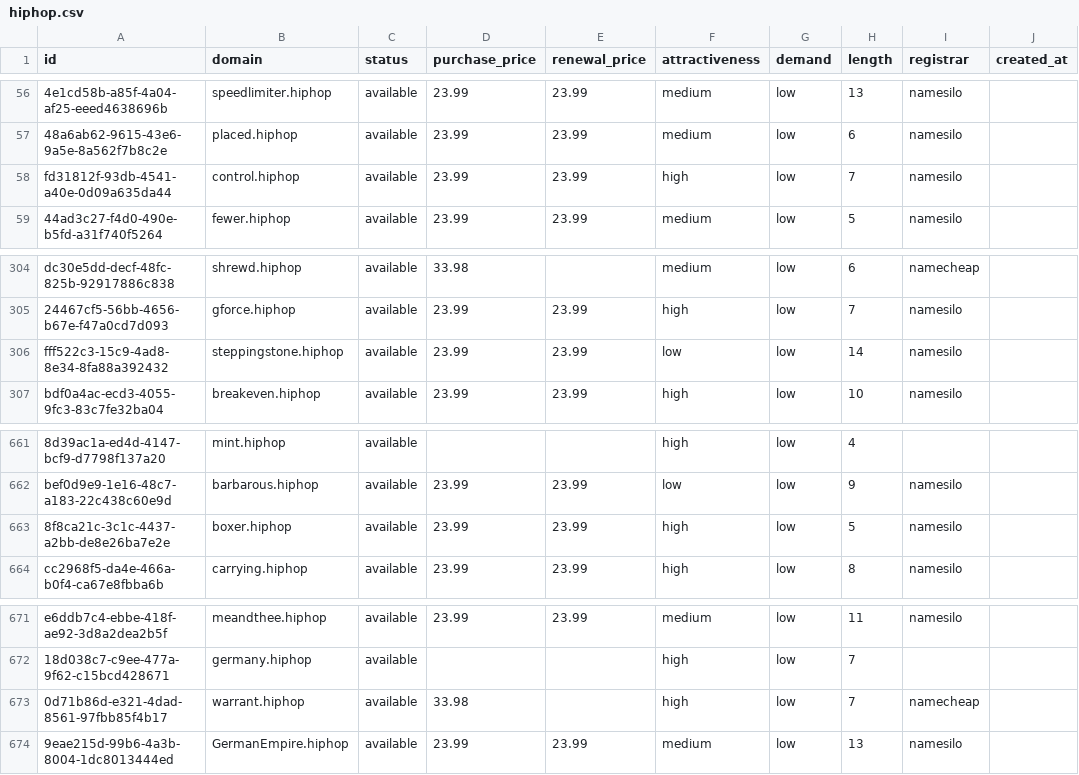
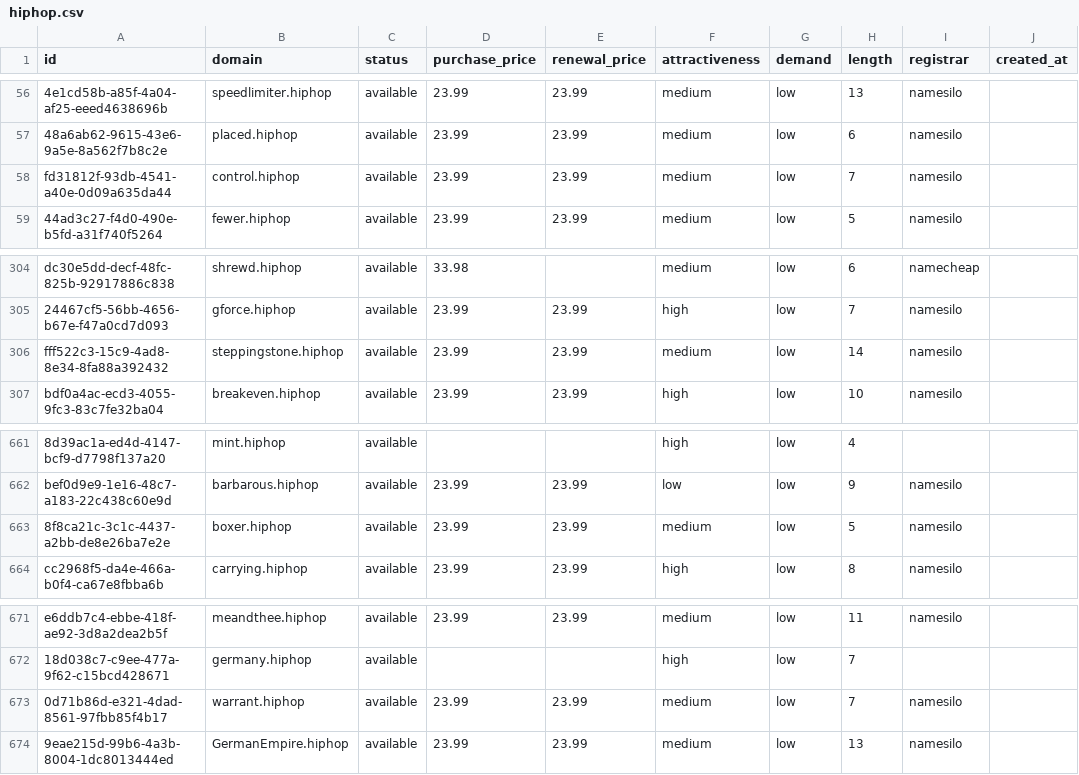
Before and after one commit to UniqueDomains/hiphop-oneword-domains, a CSV file: hiphop.csv, drawn as a sheet; only a part is shown, gaps mark what is left out; the diff names each change by its address in the sheet, - before the commit and + after, or states it on an @@ line.

Commit message:
Domains update

```diff
--- a/hiphop.csv
+++ b/hiphop.csv
-F58 (attractiveness): high
+F58 (attractiveness): medium
-F306 (attractiveness): low
+F306 (attractiveness): medium
-F663 (attractiveness): high
+F663 (attractiveness): medium
-D673 (purchase_price): 33.98
+D673 (purchase_price): 23.99
-E673 (renewal_price): (empty)
+E673 (renewal_price): 23.99
-F673 (attractiveness): high
+F673 (attractiveness): medium
-I673 (registrar): namecheap
+I673 (registrar): namesilo
```
Also changed, not shown: 4 other files.
